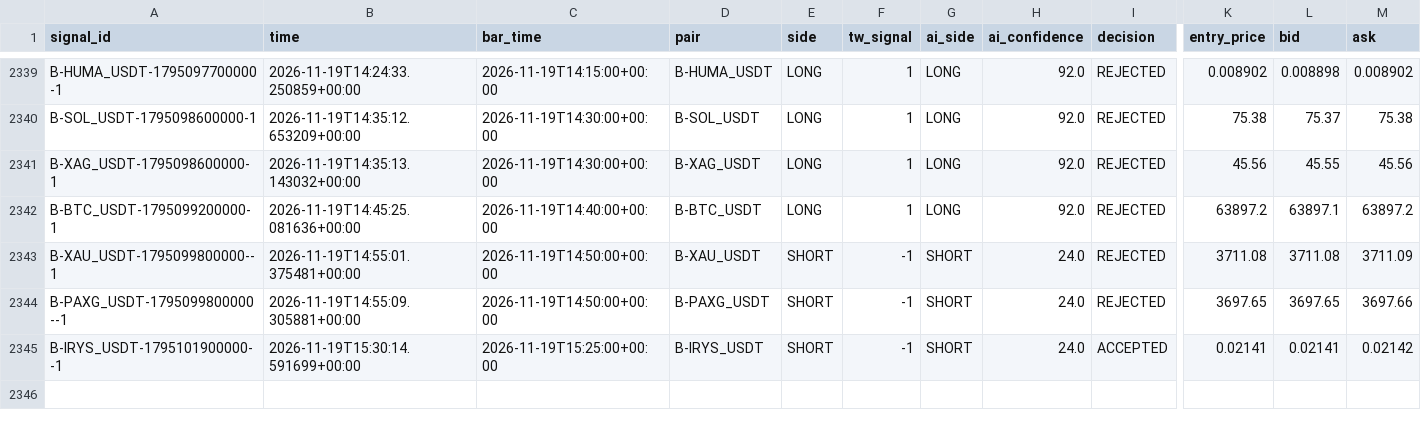
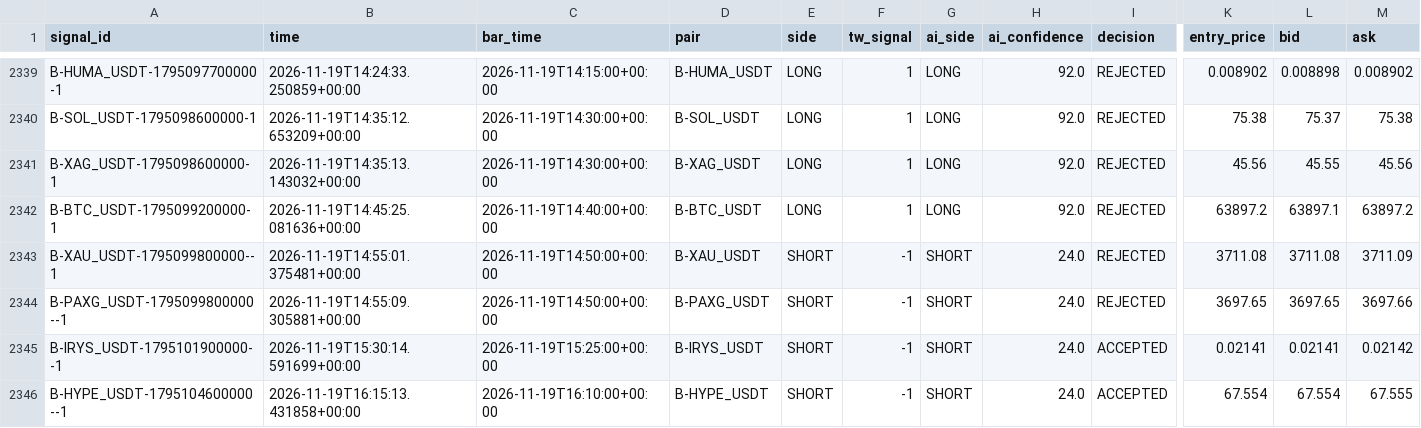
Before and after one commit to harnepal-hub/AMTE-Self-Evolving-Intraday-Trading-Engine, a CSV file: data/paper_live/signal_journal.csv, drawn as a sheet; only a part is shown, gaps mark what is left out; rows hold the shown columns only; the diff names each change by its address in the sheet, - before the commit and + after, or states it on an @@ line.

```diff
--- a/data/paper_live/signal_journal.csv
+++ b/data/paper_live/signal_journal.csv
+row 2346: B-HYPE_USDT-1795104600000--1 | 2026-11-19T16:15:13.431858+00:00 | 2026-11-19T16:10:00+00:00 | B-HYPE_USDT | SHORT | -1 | SHORT | 24.0 | ACCEPTED | 67.554 | 67.554 | 67.555
```
Also changed, not shown: 12 other files.
